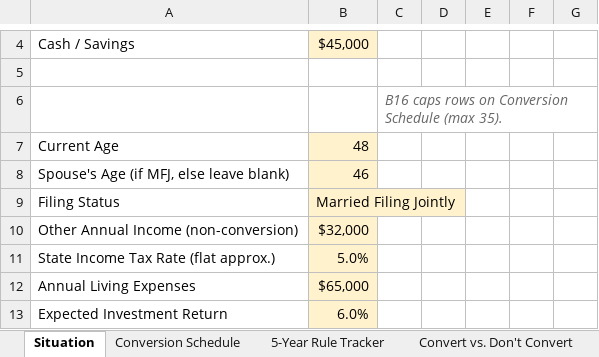
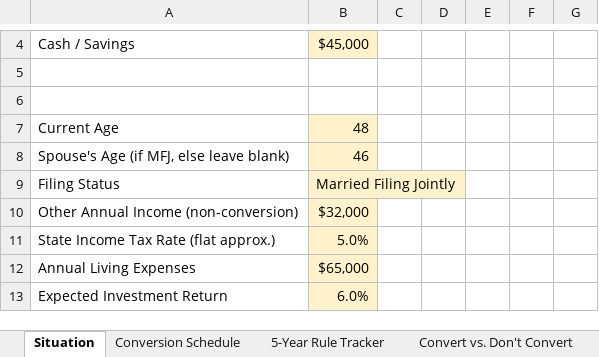
Before and after one commit to TimFrenzel/modelstack, an Excel workbook: sheets/personal-finance/roth-ira-conversion-ladder-planner/roth-ira-conversion-ladder-planner.xlsx, sheet Situation, drawn as a sheet; only a part is shown, gaps mark what is left out; values as stored, in another font and other column widths than the file's, no borders; the diff names each change by its address in the sheet, - before the commit and + after, or states it on an @@ line.

```diff
--- a/sheets/personal-finance/roth-ira-conversion-ladder-planner/roth-ira-conversion-ladder-planner.xlsx (sheet Situation)
+++ b/sheets/personal-finance/roth-ira-conversion-ladder-planner/roth-ira-conversion-ladder-planner.xlsx (sheet Situation)
-C6: B16 caps rows on Conversion Schedule (max 35).
+C6: (empty)
```
Also changed, not shown: sheets/education-and-career/student-loan-payoff-optimizer/student-loan-payoff-optimizer.xlsx, sheets/freelance-and-side-hustle/freelance-pnl-tracker/freelance-pnl-tracker.xlsx, 9 other files.
